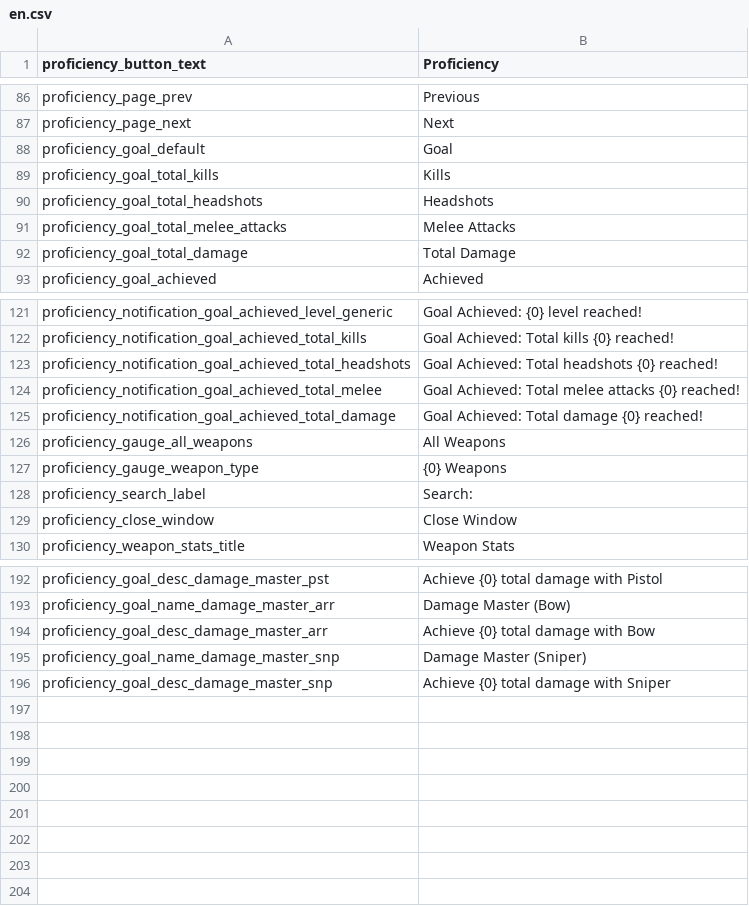
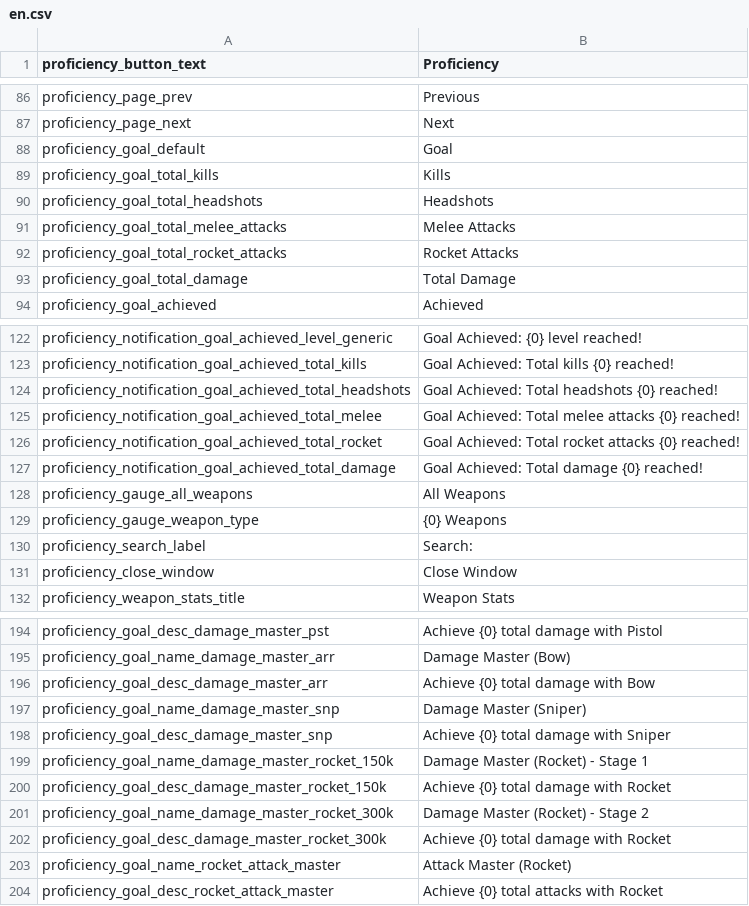
Before and after one commit to simplemavin/gunmaster, a CSV file: GunMaster/Locales/en.csv, drawn as a sheet; only a part is shown, gaps mark what is left out; the diff names each change by its address in the sheet, - before the commit and + after, or states it on an @@ line.

```diff
--- a/GunMaster/Locales/en.csv
+++ b/GunMaster/Locales/en.csv
+row 92: proficiency_goal_total_rocket_attacks | Rocket Attacks
+row 126: proficiency_notification_goal_achieved_total_rocket | Goal Achieved: Total rocket attacks {0} reached!
+row 199: proficiency_goal_name_damage_master_rocket_150k | Damage Master (Rocket) - Stage 1
+row 200: proficiency_goal_desc_damage_master_rocket_150k | Achieve {0} total damage with Rocket
+row 201: proficiency_goal_name_damage_master_rocket_300k | Damage Master (Rocket) - Stage 2
+row 202: proficiency_goal_desc_damage_master_rocket_300k | Achieve {0} total damage with Rocket
+row 203: proficiency_goal_name_rocket_attack_master | Attack Master (Rocket)
+row 204: proficiency_goal_desc_rocket_attack_master | Achieve {0} total attacks with Rocket
```
Also changed, not shown: GunMaster/Locales/ko.csv, GunMaster/Locales/zh-hant.csv, 8 other files.
